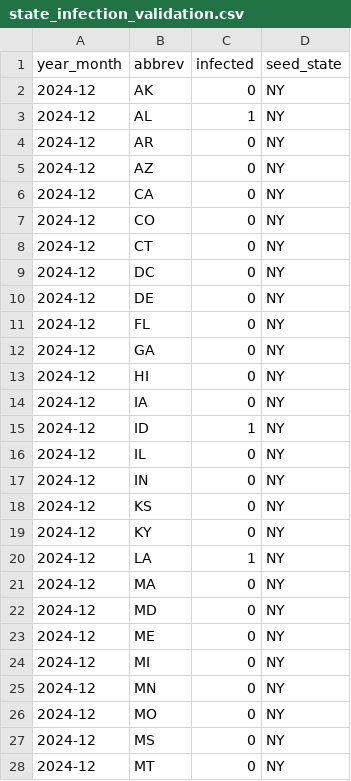
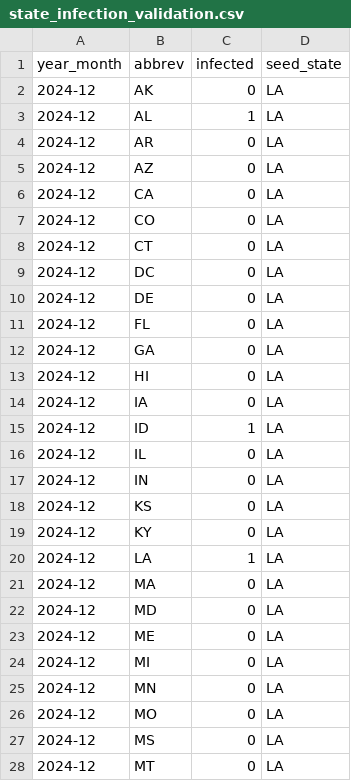
Before and after one commit to skyl3-r/sph3108Grp1, a CSV file: outputs/state_infection_validation.csv, drawn as a sheet; only a part is shown; the diff covers the shown part only.

```diff
--- a/outputs/state_infection_validation.csv
+++ b/outputs/state_infection_validation.csv
@@ -1,28 +1,28 @@
 year_month,abbrev,infected,seed_state
-2024-12,AK,0,NY
-2024-12,AL,1,NY
-2024-12,AR,0,NY
-2024-12,AZ,0,NY
-2024-12,CA,0,NY
-2024-12,CO,0,NY
-2024-12,CT,0,NY
-2024-12,DC,0,NY
-2024-12,DE,0,NY
-2024-12,FL,0,NY
-2024-12,GA,0,NY
-2024-12,HI,0,NY
-2024-12,IA,0,NY
-2024-12,ID,1,NY
-2024-12,IL,0,NY
-2024-12,IN,0,NY
-2024-12,KS,0,NY
-2024-12,KY,0,NY
-2024-12,LA,1,NY
-2024-12,MA,0,NY
-2024-12,MD,0,NY
-2024-12,ME,0,NY
-2024-12,MI,0,NY
-2024-12,MN,0,NY
-2024-12,MO,0,NY
-2024-12,MS,0,NY
-2024-12,MT,0,NY
+2024-12,AK,0,LA
+2024-12,AL,1,LA
+2024-12,AR,0,LA
+2024-12,AZ,0,LA
+2024-12,CA,0,LA
+2024-12,CO,0,LA
+2024-12,CT,0,LA
+2024-12,DC,0,LA
+2024-12,DE,0,LA
+2024-12,FL,0,LA
+2024-12,GA,0,LA
+2024-12,HI,0,LA
+2024-12,IA,0,LA
+2024-12,ID,1,LA
+2024-12,IL,0,LA
+2024-12,IN,0,LA
+2024-12,KS,0,LA
+2024-12,KY,0,LA
+2024-12,LA,1,LA
+2024-12,MA,0,LA
+2024-12,MD,0,LA
+2024-12,ME,0,LA
+2024-12,MI,0,LA
+2024-12,MN,0,LA
+2024-12,MO,0,LA
+2024-12,MS,0,LA
+2024-12,MT,0,LA
```
Also changed, not shown: 126 edited cells elsewhere in this file, 5 other files.
